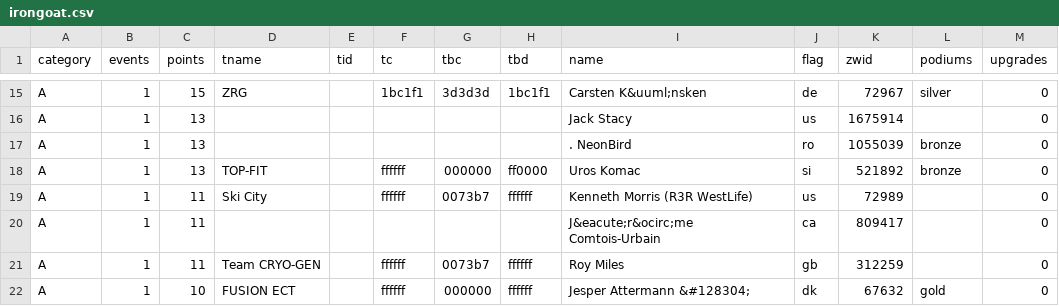
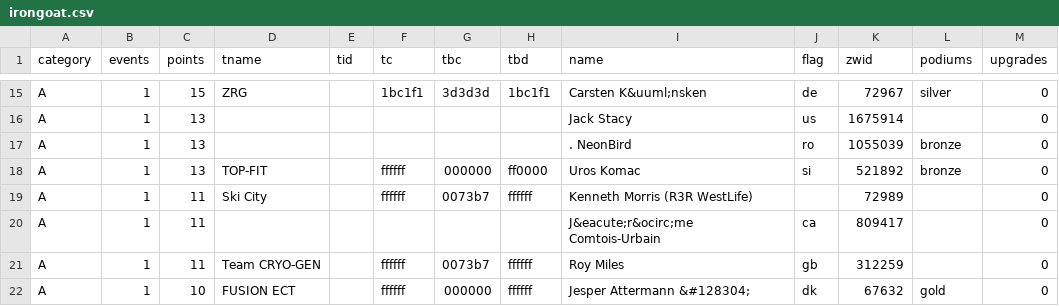
Before and after one commit to jessicah/boltrace.team, a CSV file: _data/2020/series_1/irongoat.csv, drawn as a sheet; only a part is shown, gaps mark what is left out.

Commit message:
Automatically update league tables: BRT Iron Goat Racing League

```diff
--- a/_data/2020/series_1/irongoat.csv
+++ b/_data/2020/series_1/irongoat.csv
@@ -18,3 +18,3 @@ A,1,13,,,,,,.    NeonBird,ro,1055039,bronze,0
 A,1,13,TOP-FIT,,ffffff,000000,ff0000,Uros Komac,si,521892,bronze,0
-A,1,11,Ski City,,ffffff,0073b7,ffffff,Kenneth Morris (R3R WestLife),us,72989,,0
+A,1,11,Ski City,,ffffff,0073b7,ffffff,Kenneth Morris (R3R WestLife),,72989,,0
 A,1,11,,,,,,J&eacute;r&ocirc;me Comtois-Urbain,ca,809417,,0
```
Also changed, not shown: 2 other files.
